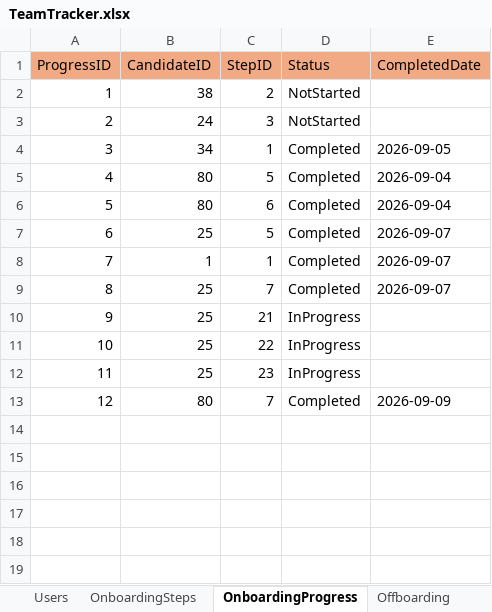
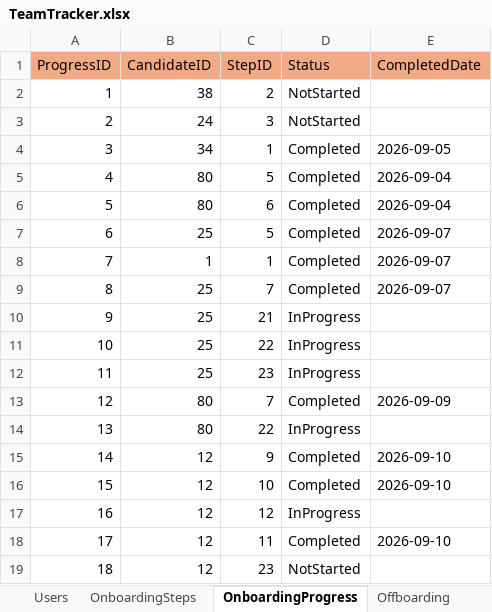
Before and after one commit to rk20597/TeamTracker, an Excel workbook: Data/TeamTracker.xlsx, sheet OnboardingProgress, drawn as a sheet; values as stored, in another font and other column widths than the file's, no borders; the diff names each change by its address in the sheet, - before the commit and + after, or states it on an @@ line.

```diff
--- a/Data/TeamTracker.xlsx (sheet OnboardingProgress)
+++ b/Data/TeamTracker.xlsx (sheet OnboardingProgress)
+row 14: 13 | 80 | 22 | InProgress
+row 15: 14 | 12 | 9 | Completed | 2026-09-10
+row 16: 15 | 12 | 10 | Completed | 2026-09-10
+row 17: 16 | 12 | 12 | InProgress
+row 18: 17 | 12 | 11 | Completed | 2026-09-10
+row 19: 18 | 12 | 23 | NotStarted
```
Also changed, not shown: sheet Users, sheet OnboardingSteps, sheet Training Status.
